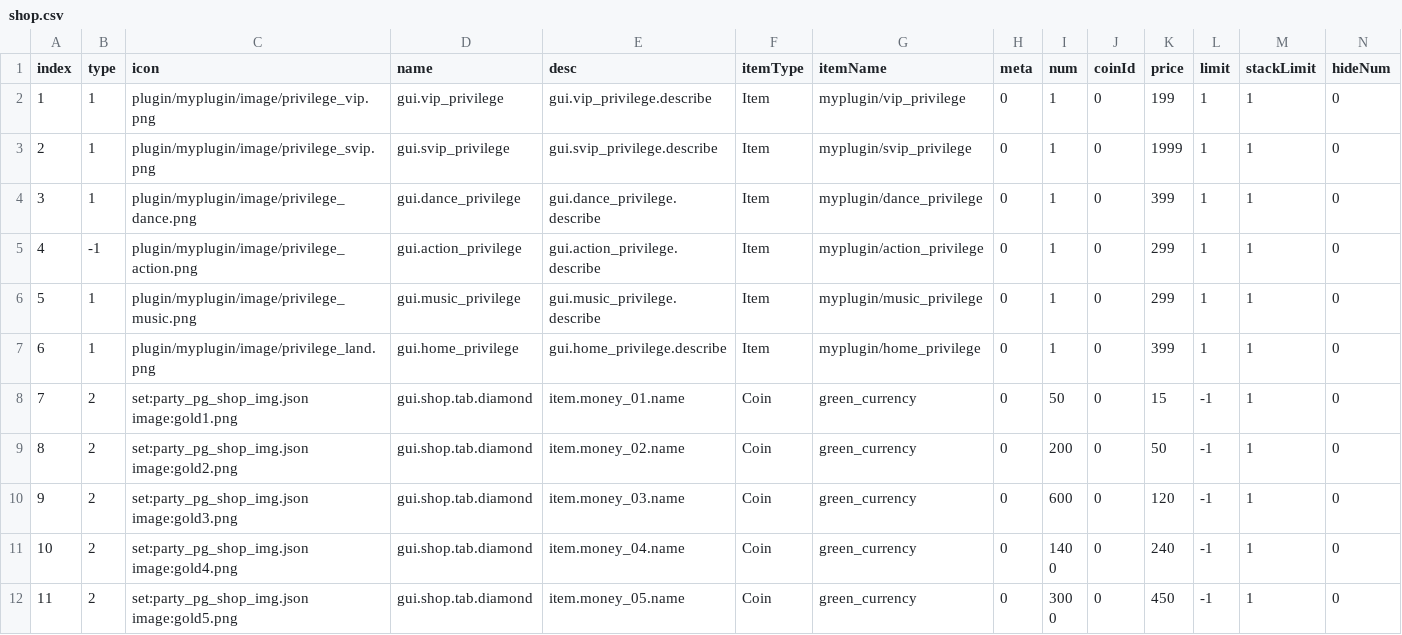
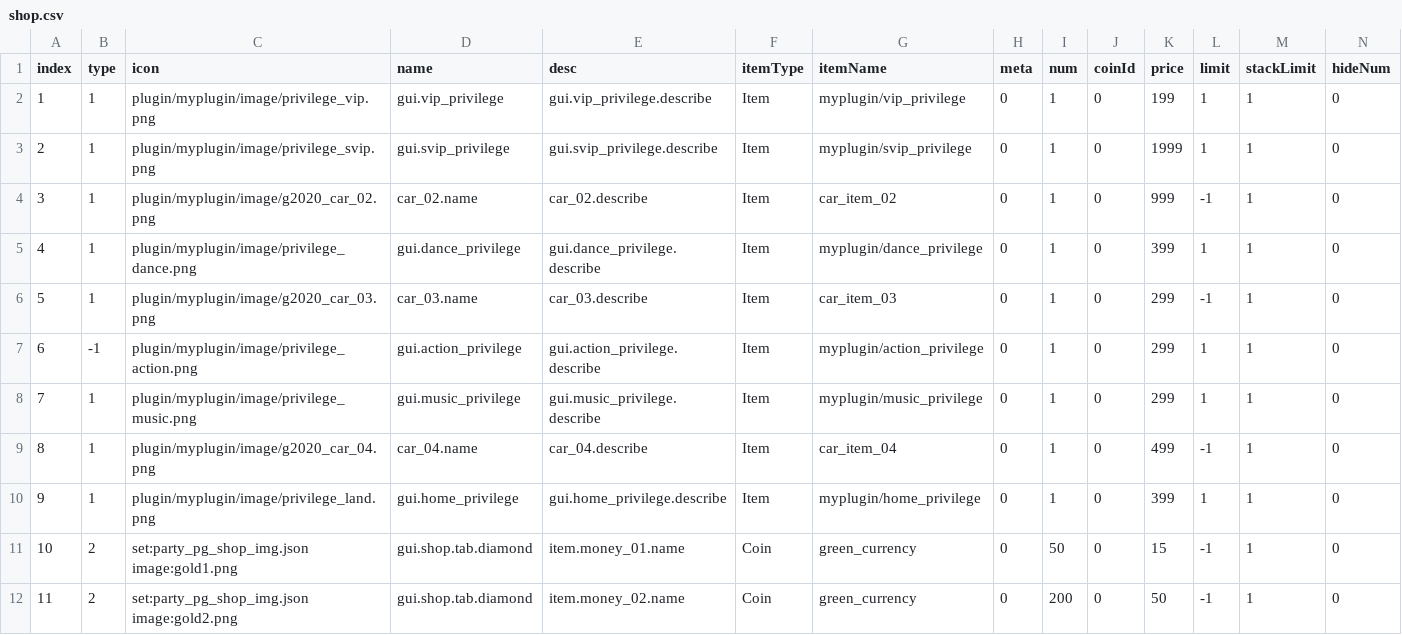
Before and after one commit to blockmangame/game_config, a CSV file: g2020/shop.csv, drawn as a sheet; only a part is shown; the shorter side is filled out with more unchanged rows; addresses are those after the commit; rows hold the shown columns only; the diff names each change by its address in the sheet, - before the commit and + after, or states it on an @@ line.

Commit message:
商店配置

```diff
--- a/g2020/shop.csv
+++ b/g2020/shop.csv
+row 4: 3 | 1 | plugin/myplugin/image/g2020_car_02.png | car_02.name | car_02.describe | Item | car_item_02 | 0 | 1 | 0 | 999 | -1 | 1 | 0
@@ column A (index) renumbered from row 5 down @@
+row 6: 5 | 1 | plugin/myplugin/image/g2020_car_03.png | car_03.name | car_03.describe | Item | car_item_03 | 0 | 1 | 0 | 299 | -1 | 1 | 0
+row 9: 8 | 1 | plugin/myplugin/image/g2020_car_04.png | car_04.name | car_04.describe | Item | car_item_04 | 0 | 1 | 0 | 499 | -1 | 1 | 0
```
